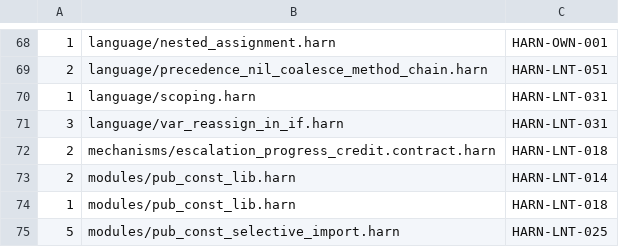
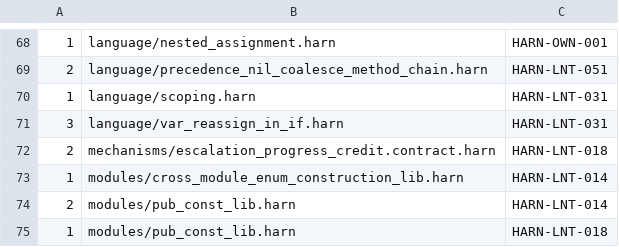
Before and after one commit to burin-labs/harn, a TSV file: conformance/lint-baseline.tsv, drawn as a sheet; only a part is shown, gaps mark what is left out; the shorter side is filled out with more unchanged rows; the diff names each change by its address in the sheet, - before the commit and + after, or states it on an @@ line.

```diff
--- a/conformance/lint-baseline.tsv
+++ b/conformance/lint-baseline.tsv
+row 73: 1 | modules/cross_module_enum_construction_lib.harn | HARN-LNT-014
```
Also changed, not shown: 1 other file.
